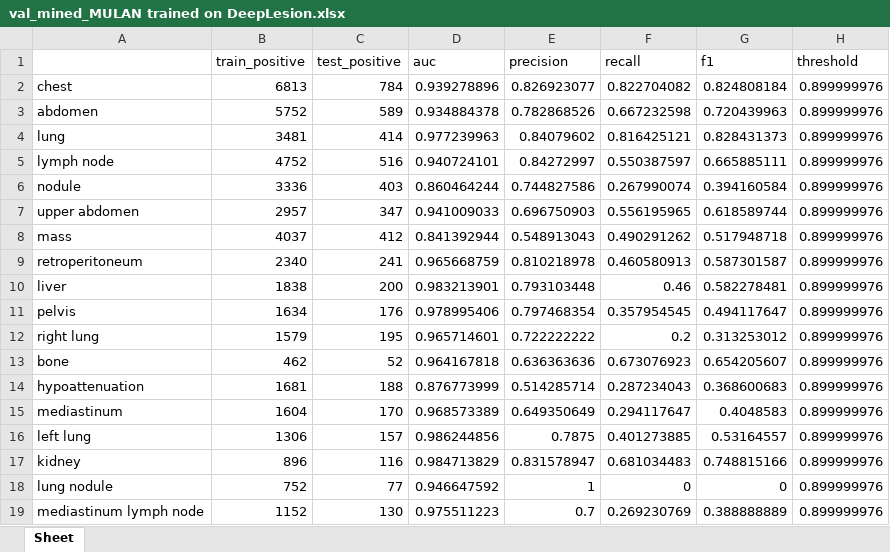
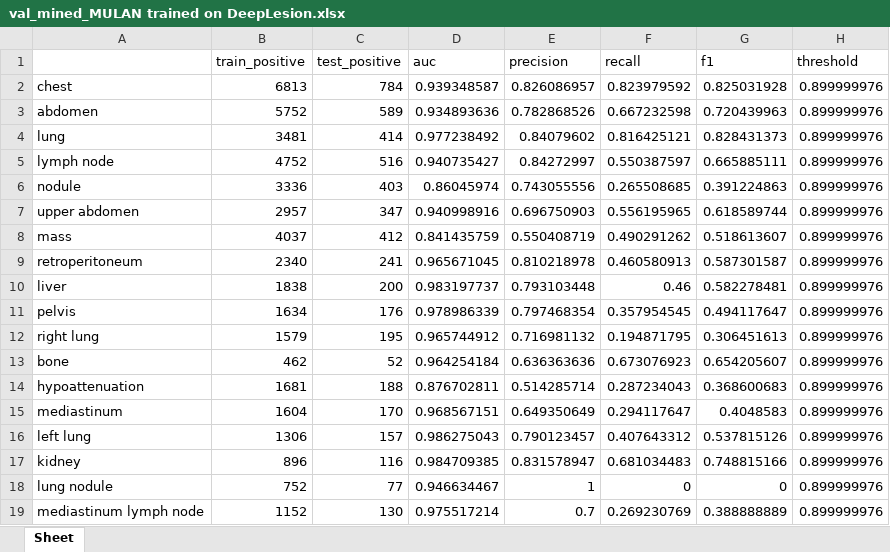
Before and after one commit to rsummers11/CADLab, an Excel workbook: MULAN_universal_lesion_analysis/results/val_mined_MULAN trained on DeepLesion.xlsx, sheet Sheet, drawn as a sheet; only a part is shown; values as stored, in another font and other column widths than the file's, no borders; the diff covers the shown part only; the diff names each change by its address in the sheet, - before the commit and + after, or states it on an @@ line.

```diff
--- a/MULAN_universal_lesion_analysis/results/val_mined_MULAN trained on DeepLesion.xlsx (sheet Sheet)
+++ b/MULAN_universal_lesion_analysis/results/val_mined_MULAN trained on DeepLesion.xlsx (sheet Sheet)
-D2 (auc): 0.939278896
+D2 (auc): 0.939348587
-E2 (precision): 0.826923077
+E2 (precision): 0.826086957
-F2 (recall): 0.822704082
+F2 (recall): 0.823979592
-G2 (f1): 0.824808184
+G2 (f1): 0.825031928
-D3 (auc): 0.934884378
+D3 (auc): 0.934893636
-D4 (auc): 0.977239963
+D4 (auc): 0.977238492
-D5 (auc): 0.940724101
+D5 (auc): 0.940735427
-D6 (auc): 0.860464244
+D6 (auc): 0.86045974
-E6 (precision): 0.744827586
+E6 (precision): 0.743055556
-F6 (recall): 0.267990074
+F6 (recall): 0.265508685
-G6 (f1): 0.394160584
+G6 (f1): 0.391224863
-D7 (auc): 0.941009033
+D7 (auc): 0.940998916
-D8 (auc): 0.841392944
+D8 (auc): 0.841435759
-E8 (precision): 0.548913043
+E8 (precision): 0.550408719
-G8 (f1): 0.517948718
+G8 (f1): 0.518613607
-D9 (auc): 0.965668759
+D9 (auc): 0.965671045
-D10 (auc): 0.983213901
+D10 (auc): 0.983197737
-D11 (auc): 0.978995406
+D11 (auc): 0.978986339
-D12 (auc): 0.965714601
+D12 (auc): 0.965744912
-E12 (precision): 0.722222222
+E12 (precision): 0.716981132
-F12 (recall): 0.2
+F12 (recall): 0.194871795
-G12 (f1): 0.313253012
+G12 (f1): 0.306451613
-D13 (auc): 0.964167818
+D13 (auc): 0.964254184
-D14 (auc): 0.876773999
+D14 (auc): 0.876702811
-D15 (auc): 0.968573389
+D15 (auc): 0.968567151
-D16 (auc): 0.986244856
+D16 (auc): 0.986275043
-E16 (precision): 0.7875
+E16 (precision): 0.790123457
-F16 (recall): 0.401273885
+F16 (recall): 0.407643312
-G16 (f1): 0.53164557
+G16 (f1): 0.537815126
-D17 (auc): 0.984713829
+D17 (auc): 0.984709385
-D18 (auc): 0.946647592
+D18 (auc): 0.946634467
-D19 (auc): 0.975511223
+D19 (auc): 0.975517214
```
Also changed, not shown: 121 edited cells elsewhere in this sheet, 3 other files.
